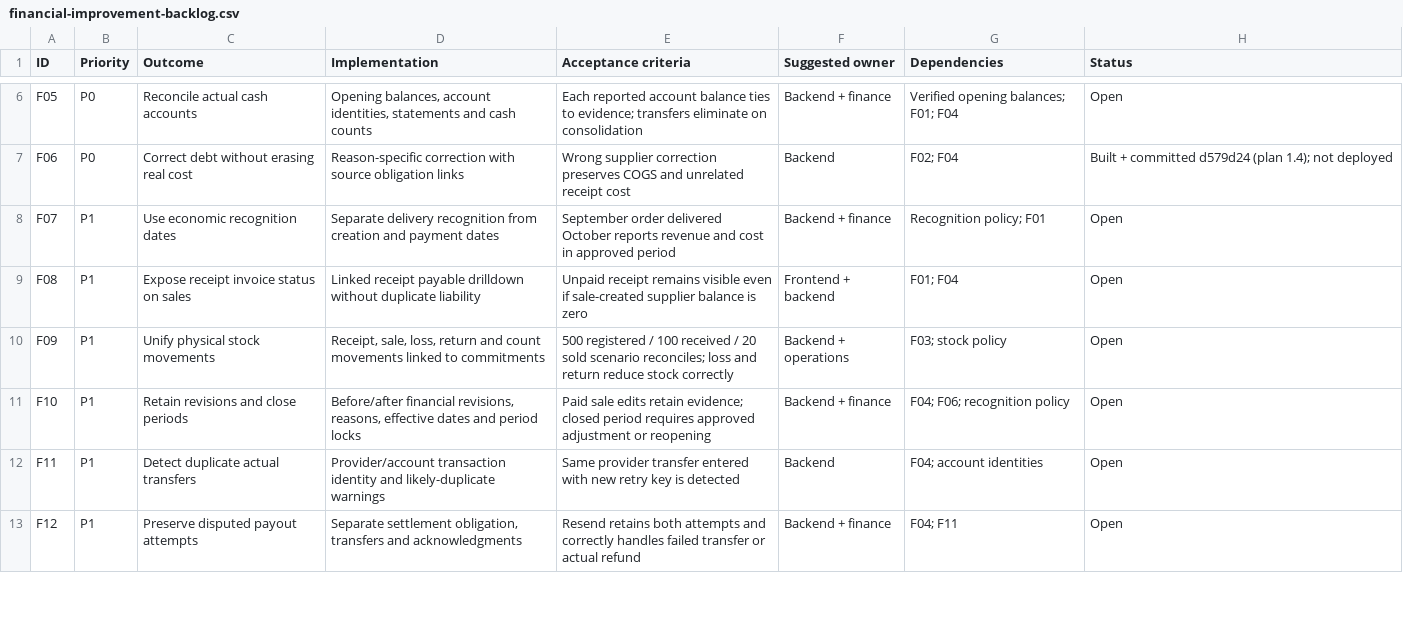
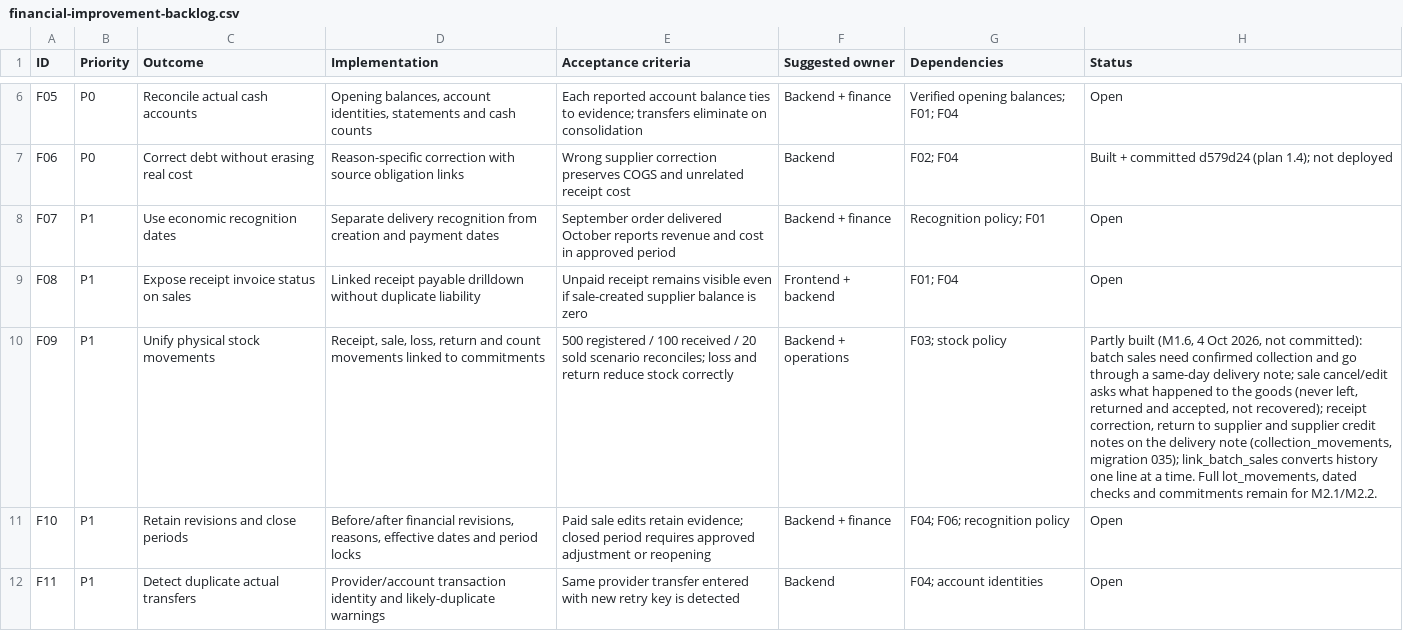
Before and after one commit to navycode255/omoterra_V2.0, a CSV file: docs/financial-improvement-backlog.csv, drawn as a sheet; only a part is shown, gaps mark what is left out; the shorter side is filled out with more unchanged rows; the diff names each change by its address in the sheet, - before the commit and + after, or states it on an @@ line.

```diff
--- a/docs/financial-improvement-backlog.csv
+++ b/docs/financial-improvement-backlog.csv
-H10 (Status): Open
+H10 (Status): Partly built (M1.6, 4 Oct 2026, not committed): batch sales need confirmed collection and go through a same-day delivery note; sale cancel/edit asks what happened to the goods (never left, returned and accepted, not recovered); receipt correction, return to supplier and supplier credit notes on the delivery note (collection_movements, migration 035); link_batch_sales converts history one line at a time. Full lot_movements, dated checks and commitments remain for M2.1/M2.2.
```
Also changed, not shown: 40 other files.
